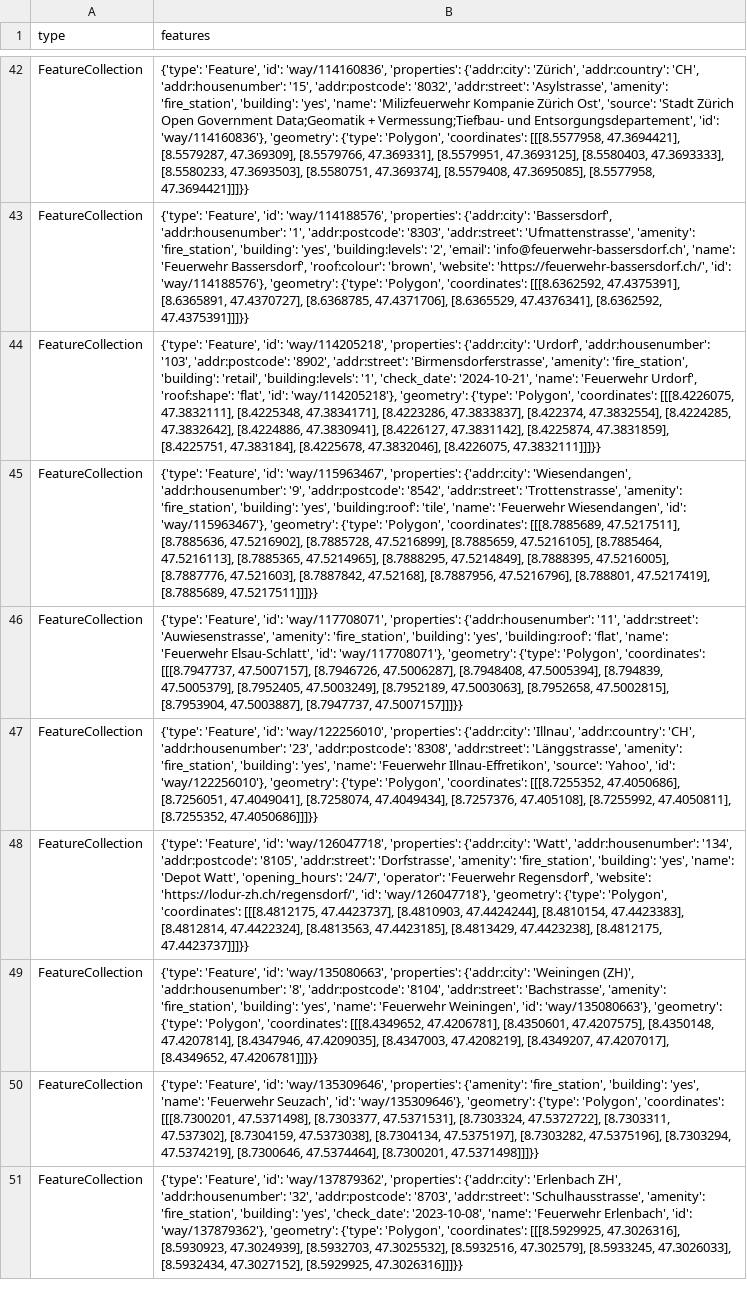
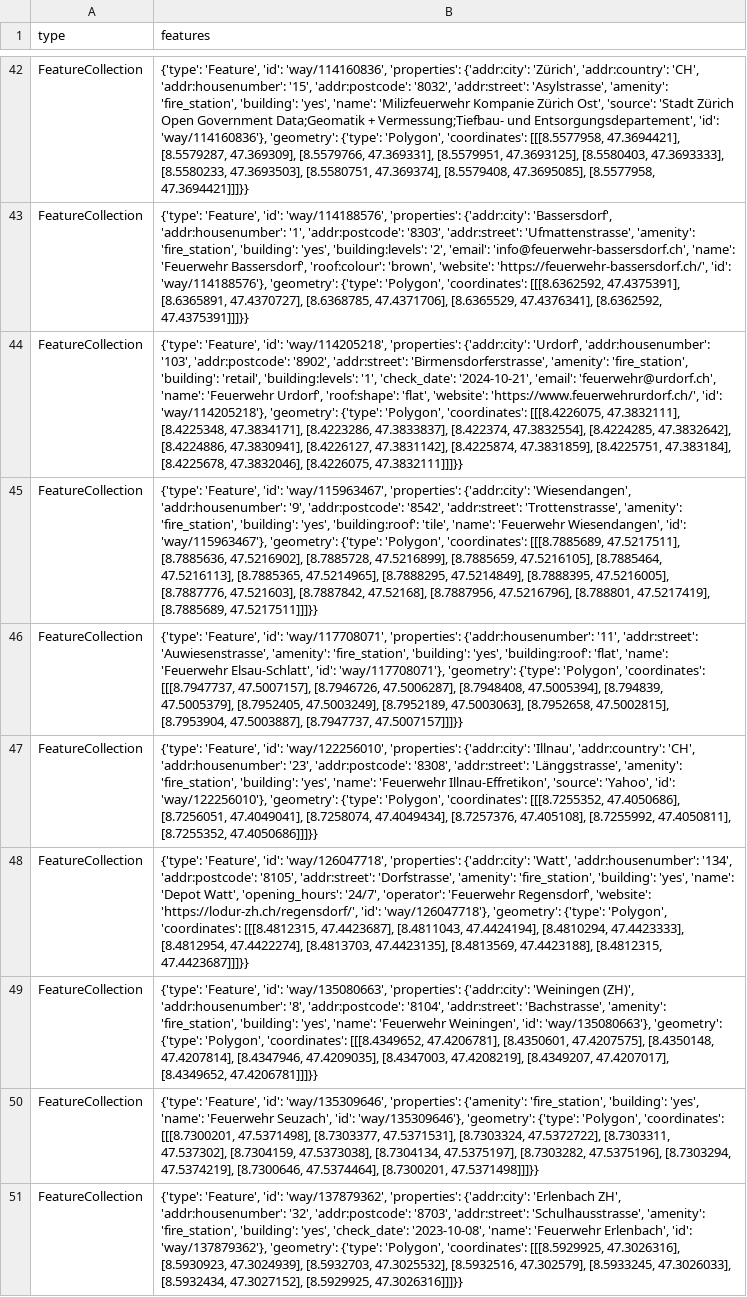
Before and after one commit to OpenBracketsCH/rescue-data, a CSV file: data/csv/fire_station/firestation_kt_zh.csv, drawn as a sheet; only a part is shown, gaps mark what is left out; the diff names each change by its address in the sheet, - before the commit and + after, or states it on an @@ line.

```diff
--- a/data/csv/fire_station/firestation_kt_zh.csv
+++ b/data/csv/fire_station/firestation_kt_zh.csv
-B44 (features): …'check_date': '2024-10-21', 'name': 'Feuerwehr Urdorf', 'roof:shape': 'flat', 'id': 'way/114205218'},…
+B44 (features): …'check_date': '2024-10-21', 'email': 'feuerwehr@urdorf.ch', 'name': 'Feuerwehr Urdorf', 'roof:shape': 'flat', 'website': 'https://www.feuerwehrurdorf.ch/', 'id': 'way/114205218'},…
-B48 (features): …'Polygon', 'coordinates': [[[8.4812175, 47.4423737], [8.4810903, 47.4424244], [8.4810154, 47.4423383], [8.4812814, 47.4422324], [8.4813563, 47.4423185], [8.4813429, 47.4423238], [8.4812175, 47.4423737]]]}}
+B48 (features): …'Polygon', 'coordinates': [[[8.4812315, 47.4423687], [8.4811043, 47.4424194], [8.4810294, 47.4423333], [8.4812954, 47.4422274], [8.4813703, 47.4423135], [8.4813569, 47.4423188], [8.4812315, 47.4423687]]]}}
```
Also changed, not shown: data/csv/facilities/hospital/hospital_switzerland.csv, data/csv/kindergarten/kindergarten_dispo_srz.csv, 12 other files.
